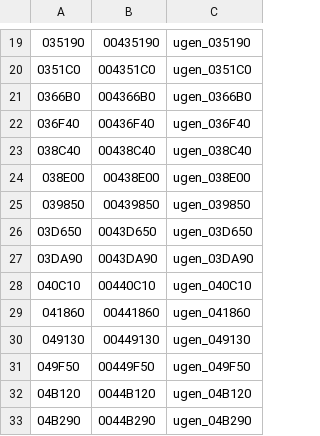
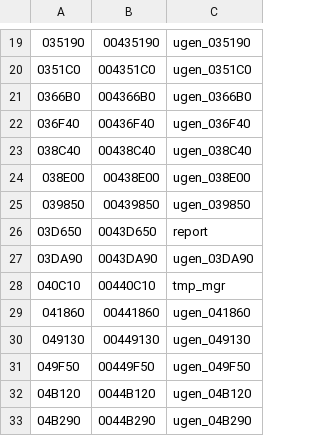
Before and after one commit to decompals/ido-matching-decomp, a CSV file: symbols/7.1/ugen.splits.csv, drawn as a sheet; only a part is shown, gaps mark what is left out; the diff names each change by its address in the sheet, - before the commit and + after, or states it on an @@ line.

Commit message:
Match some functions in ugen (#17)
* Update README.md

* Set up the repo to compile pascal files

* Decompile report.p and most functions of tmp_mgr.p

```diff
--- a/symbols/7.1/ugen.splits.csv
+++ b/symbols/7.1/ugen.splits.csv
-C26: ugen_03D650
+C26: report
-C28: ugen_040C10
+C28: tmp_mgr
```
Also changed, not shown: 8 other files.
